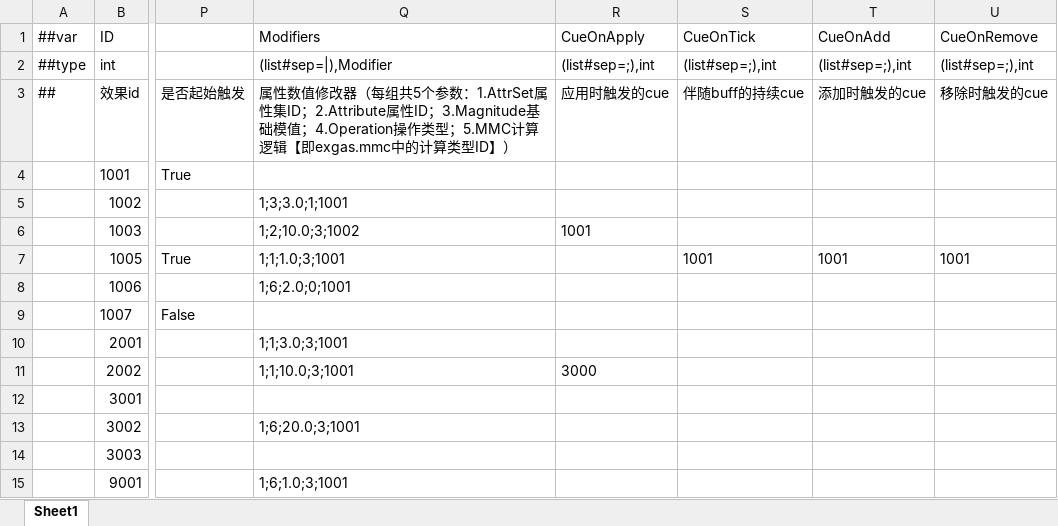
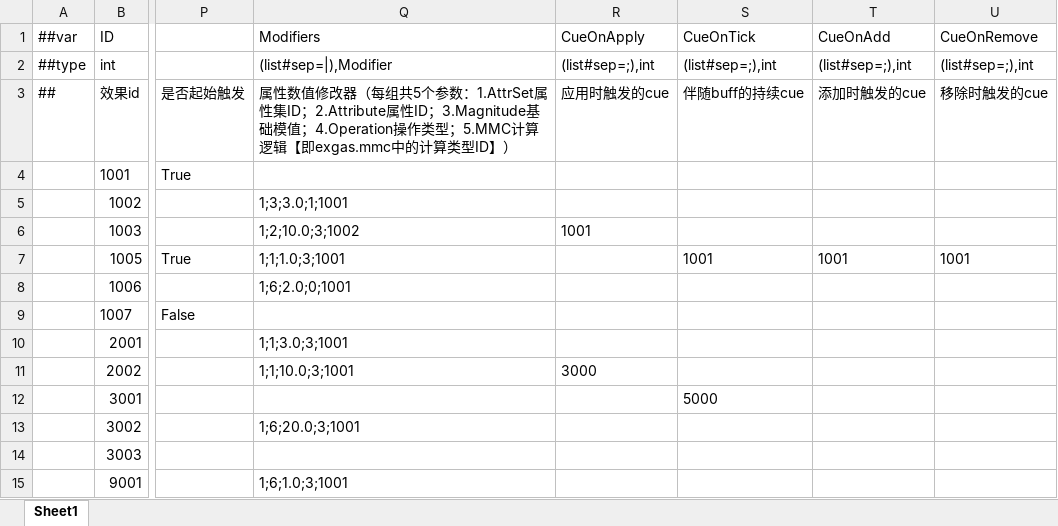
Before and after one commit to No78Vino/gameplay-ability-system-for-unity, an Excel workbook: EX_GAS_Config/ProjectConfigTable/exgas_config/Datas/#exgas.gameplayEffect.xlsx, sheet Sheet1, drawn as a sheet; only a part is shown, gaps mark what is left out; values as stored, in another font and other column widths than the file's, no borders; the diff names each change by its address in the sheet, - before the commit and + after, or states it on an @@ line.

```diff
--- a/EX_GAS_Config/ProjectConfigTable/exgas_config/Datas/#exgas.gameplayEffect.xlsx (sheet Sheet1)
+++ b/EX_GAS_Config/ProjectConfigTable/exgas_config/Datas/#exgas.gameplayEffect.xlsx (sheet Sheet1)
-S12 (CueOnTick): (empty)
+S12 (CueOnTick): 5000
```
Also changed, not shown: EX_GAS_Config/ProjectConfigTable/exgas_config/Datas/#exgas.gameplayCue.xlsx, EX_GAS_Config/ProjectConfigTable/exgas_config/Datas/__beans__.xlsx, 18 other files.
